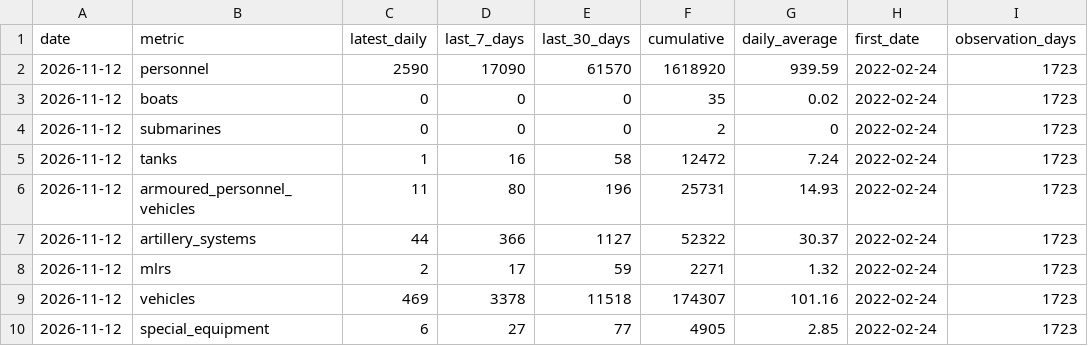
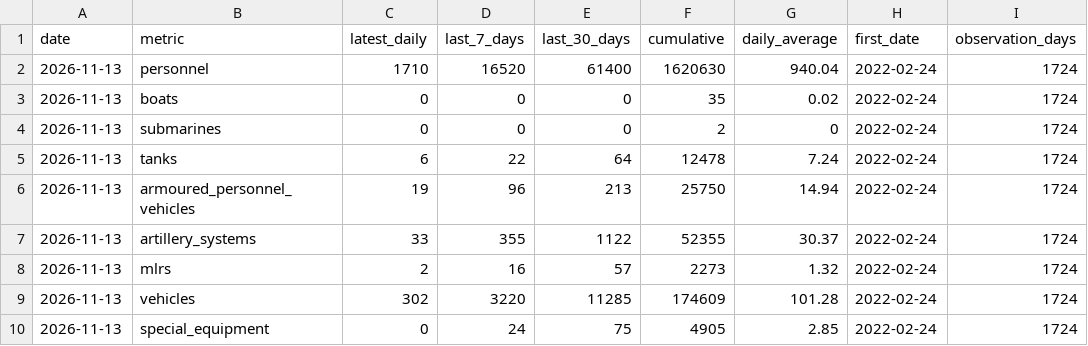
Before and after one commit to MarioJemic/russianlosses-data, a CSV file: data/v1/losses/summary.csv, drawn as a sheet; only a part is shown; the diff covers the shown part only.

```diff
--- a/data/v1/losses/summary.csv
+++ b/data/v1/losses/summary.csv
@@ -1,10 +1,10 @@
 date,metric,latest_daily,last_7_days,last_30_days,cumulative,daily_average,first_date,observation_days
-2026-11-12,personnel,2590,17090,61570,1618920,939.59,2022-02-24,1723
-2026-11-12,boats,0,0,0,35,0.02,2022-02-24,1723
-2026-11-12,submarines,0,0,0,2,0,2022-02-24,1723
-2026-11-12,tanks,1,16,58,12472,7.24,2022-02-24,1723
-2026-11-12,armoured_personnel_vehicles,11,80,196,25731,14.93,2022-02-24,1723
-2026-11-12,artillery_systems,44,366,1127,52322,30.37,2022-02-24,1723
-2026-11-12,mlrs,2,17,59,2271,1.32,2022-02-24,1723
-2026-11-12,vehicles,469,3378,11518,174307,101.16,2022-02-24,1723
-2026-11-12,special_equipment,6,27,77,4905,2.85,2022-02-24,1723
+2026-11-13,personnel,1710,16520,61400,1620630,940.04,2022-02-24,1724
+2026-11-13,boats,0,0,0,35,0.02,2022-02-24,1724
+2026-11-13,submarines,0,0,0,2,0,2022-02-24,1724
+2026-11-13,tanks,6,22,64,12478,7.24,2022-02-24,1724
+2026-11-13,armoured_personnel_vehicles,19,96,213,25750,14.94,2022-02-24,1724
+2026-11-13,artillery_systems,33,355,1122,52355,30.37,2022-02-24,1724
+2026-11-13,mlrs,2,16,57,2273,1.32,2022-02-24,1724
+2026-11-13,vehicles,302,3220,11285,174609,101.28,2022-02-24,1724
+2026-11-13,special_equipment,0,24,75,4905,2.85,2022-02-24,1724
```
Also changed, not shown: 24 edited cells elsewhere in this file, data/v1/losses/cumulative.csv, data/v1/losses/daily.csv, 31 other files.
